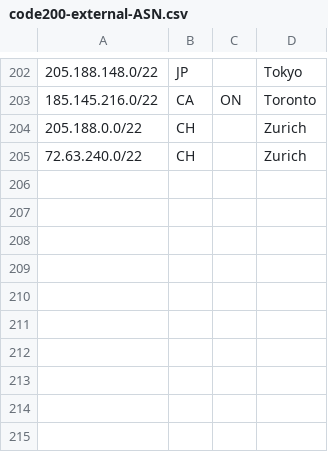
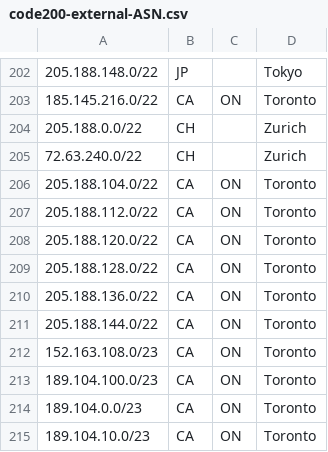
Before and after one commit to code200noc/code200noc.github.io, a CSV file: code200-external-ASN.csv, drawn as a sheet; only a part is shown, gaps mark what is left out.

Commit message:
Update code200-external-ASN.csv

```diff
--- a/code200-external-ASN.csv
+++ b/code200-external-ASN.csv
@@ -205 +205,11 @@
 72.63.240.0/22,CH,,Zurich,
+205.188.104.0/22,CA,ON,Toronto,
+205.188.112.0/22,CA,ON,Toronto,
+205.188.120.0/22,CA,ON,Toronto,
+205.188.128.0/22,CA,ON,Toronto,
+205.188.136.0/22,CA,ON,Toronto,
+205.188.144.0/22,CA,ON,Toronto,
+152.163.108.0/23,CA,ON,Toronto,
+189.104.100.0/23,CA,ON,Toronto,
+189.104.0.0/23,CA,ON,Toronto,
+189.104.10.0/23,CA,ON,Toronto,
```
